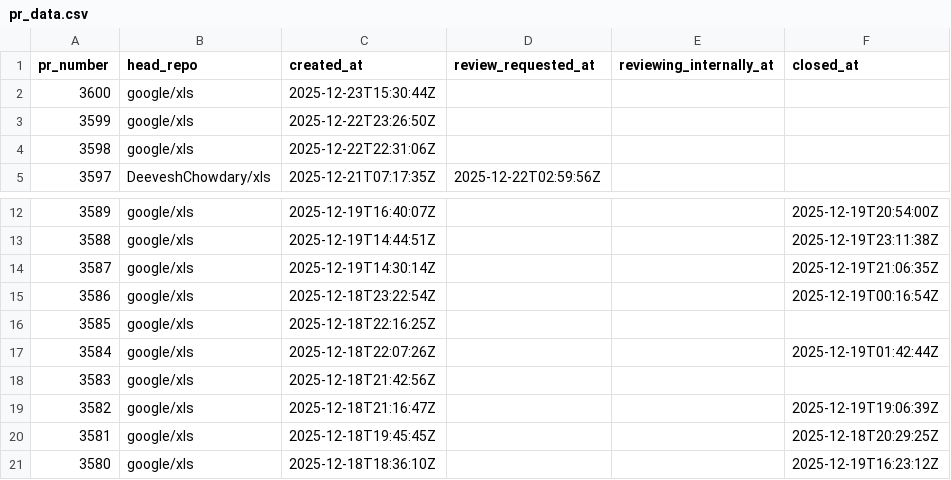
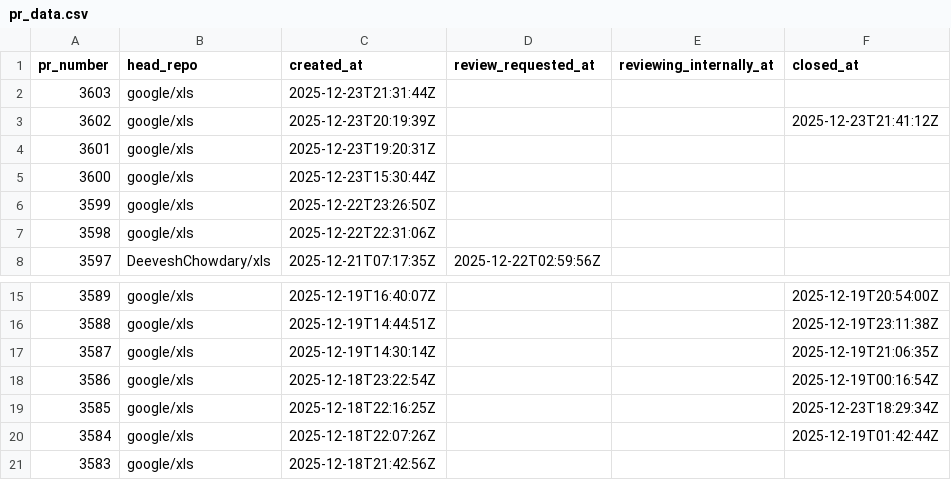
Before and after one commit to xlsynth/xls-pr-data, a CSV file: pr_data.csv, drawn as a sheet; only a part is shown, gaps mark what is left out; the shorter side is filled out with more unchanged rows.

```diff
--- a/pr_data.csv
+++ b/pr_data.csv
@@ -1,2 +1,5 @@
 pr_number,head_repo,created_at,review_requested_at,reviewing_internally_at,closed_at
+3603,google/xls,2025-12-23T21:31:44Z,,,
+3602,google/xls,2025-12-23T20:19:39Z,,,2025-12-23T21:41:12Z
+3601,google/xls,2025-12-23T19:20:31Z,,,
 3600,google/xls,2025-12-23T15:30:44Z,,,
@@ -15,3 +18,3 @@ pr_number,head_repo,created_at,review_requested_at,reviewing_internally_at,close
 3586,google/xls,2025-12-18T23:22:54Z,,,2025-12-19T00:16:54Z
-3585,google/xls,2025-12-18T22:16:25Z,,,
+3585,google/xls,2025-12-18T22:16:25Z,,,2025-12-23T18:29:34Z
 3584,google/xls,2025-12-18T22:07:26Z,,,2025-12-19T01:42:44Z
```
Also changed, not shown: 2 other files.
